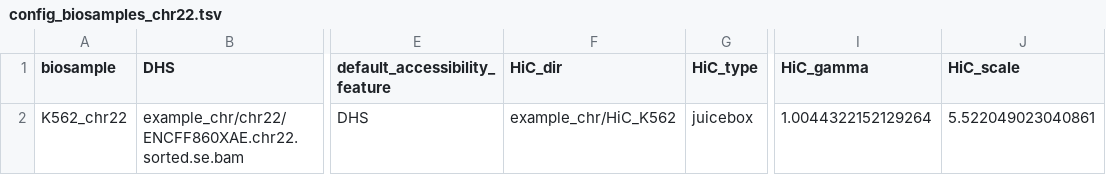
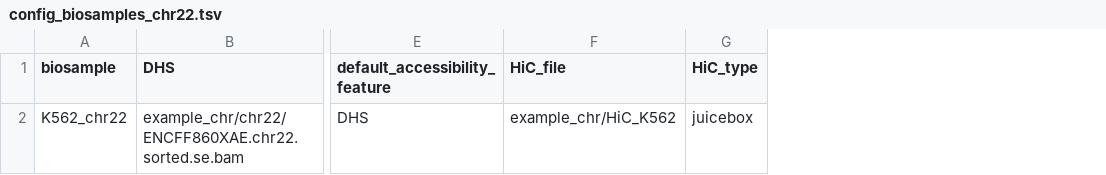
Before and after one commit to broadinstitute/ABC-Enhancer-Gene-Prediction, a TSV file: config/config_biosamples_chr22.tsv, drawn as a sheet; only a part is shown, gaps mark what is left out; the diff names each change by its address in the sheet, - before the commit and + after, or states it on an @@ line.

```diff
--- a/config/config_biosamples_chr22.tsv
+++ b/config/config_biosamples_chr22.tsv
-column I (HiC_gamma), row 2: 1.0044322152129264
-column J (HiC_scale), row 2: 5.522049023040861
-F1: HiC_dir
+F1: HiC_file
```
Also changed, not shown: 19 other files.
